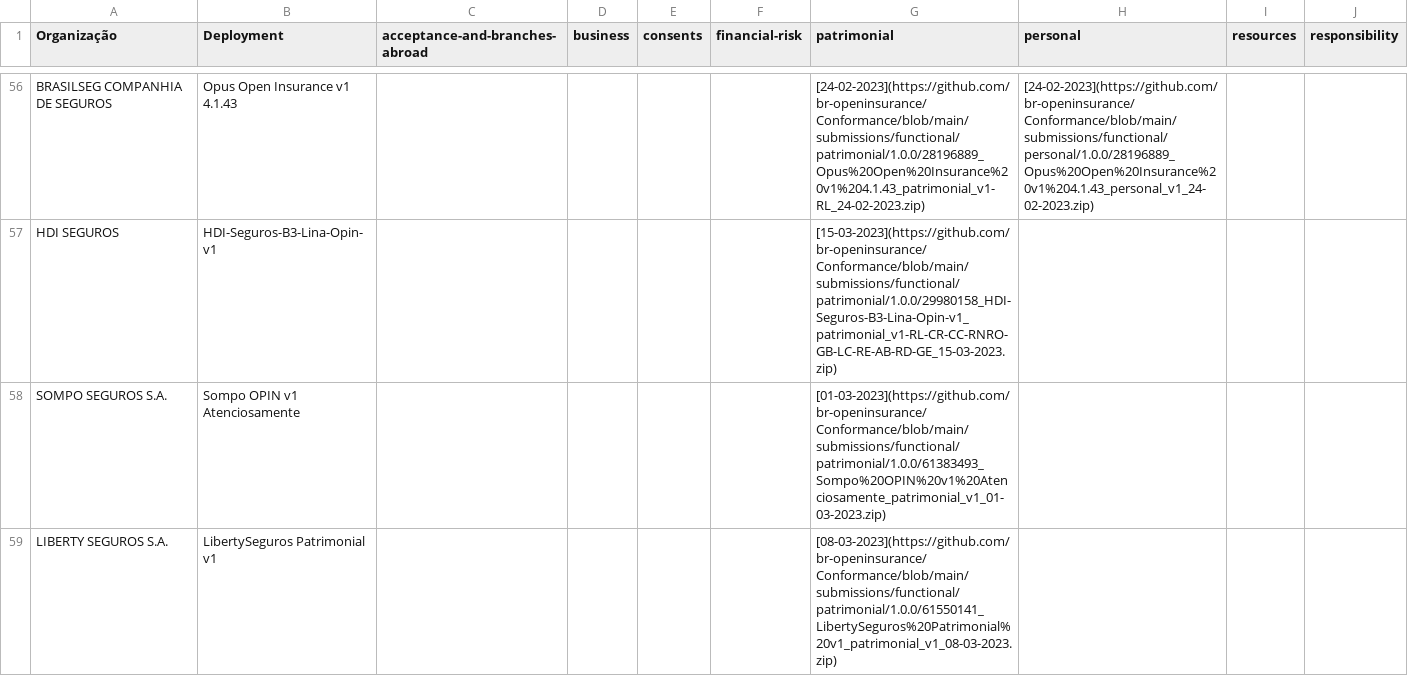
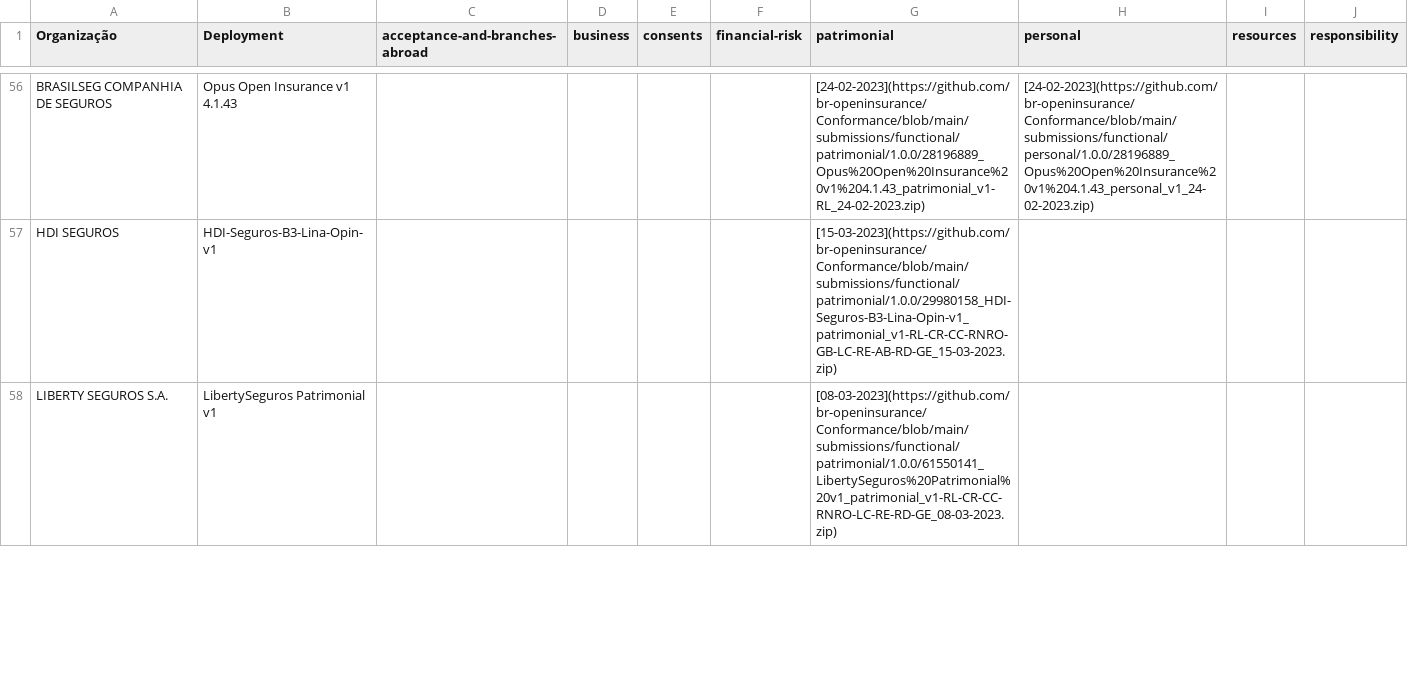
Before and after one commit to br-openinsurance/Conformance, a CSV file: results/phase2/v1/phase2-v1-conformance-table.csv, drawn as a sheet; only a part is shown, gaps mark what is left out; the diff covers the shown part only.

```diff
--- a/results/phase2/v1/phase2-v1-conformance-table.csv
+++ b/results/phase2/v1/phase2-v1-conformance-table.csv
@@ -57,3 +57,2 @@ BRASILSEG COMPANHIA DE SEGUROS,Opus Open Insurance v1 4.1.43,,,,,[24-02-2023](ht
 HDI SEGUROS,HDI-Seguros-B3-Lina-Opin-v1,,,,,[15-03-2023](https://github.com/br-openinsurance/Conformance/blob/main/submissions/functional/patrimonial/1.0.0/29980158_HDI-Seguros-B3-Lina-Opin-v1_patrimonial_v1-RL-CR-CC-RNRO-GB-LC-RE-AB-RD-GE_15-03-2023.zip),,,
-SOMPO SEGUROS S.A.,Sompo OPIN v1 Atenciosamente,,,,,[01-03-2023](https://github.com/br-openinsurance/Conformance/blob/main/submissions/functional/patrimonial/1.0.0/61383493_Sompo%20OPIN%20v1%20Atenciosamente_patrimonial_v1_01-03-2023.zip),,,
-LIBERTY SEGUROS S.A.,LibertySeguros Patrimonial v1,,,,,[08-03-2023](https://github.com/br-openinsurance/Conformance/blob/main/submissions/functional/patrimonial/1.0.0/61550141_LibertySeguros%20Patrimonial%20v1_patrimonial_v1_08-03-2023.zip),,,
+LIBERTY SEGUROS S.A.,LibertySeguros Patrimonial v1,,,,,[08-03-2023](https://github.com/br-openinsurance/Conformance/blob/main/submissions/functional/patrimonial/1.0.0/61550141_LibertySeguros%20Patrimonial%20v1_patrimonial_v1-RL-CR-CC-RNRO-LC-RE-RD-GE_08-03-2023.zip),,,
```
Also changed, not shown: 3 edited cells elsewhere in this file, results/phase2/v1/phase2-v1-conformance-dump.csv, results/phase2/v1/phase2-v1-data.csv, 1 other file.
